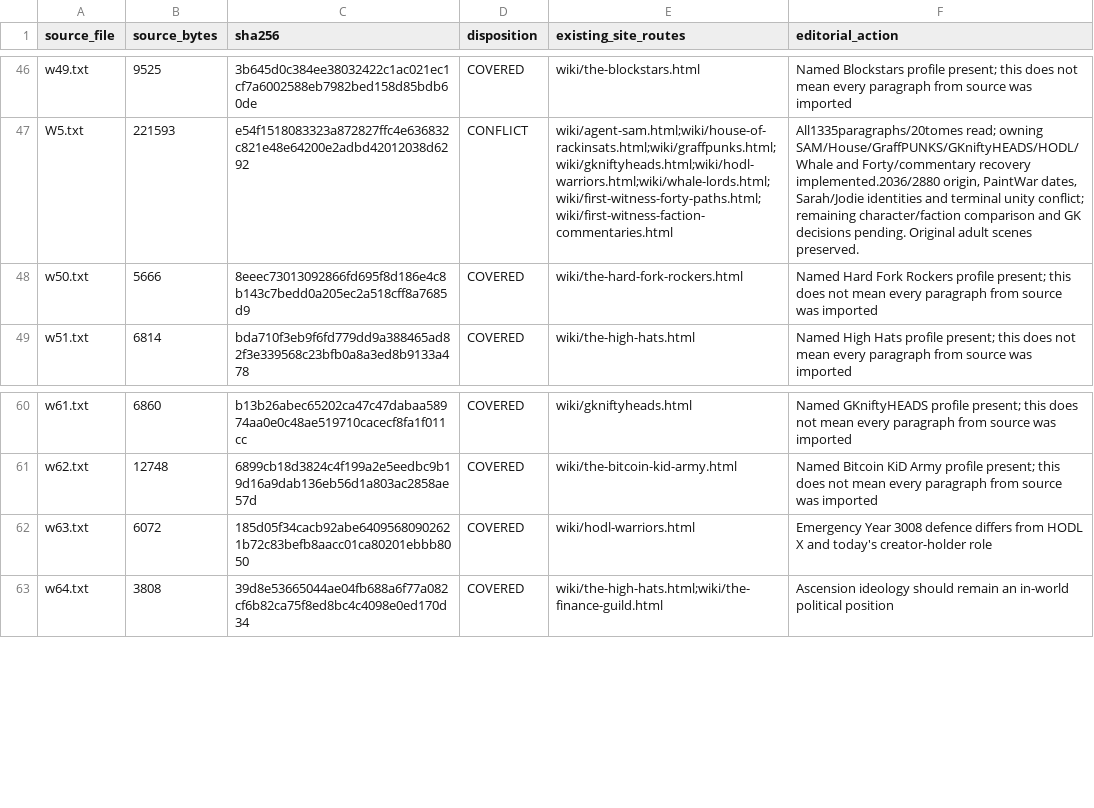
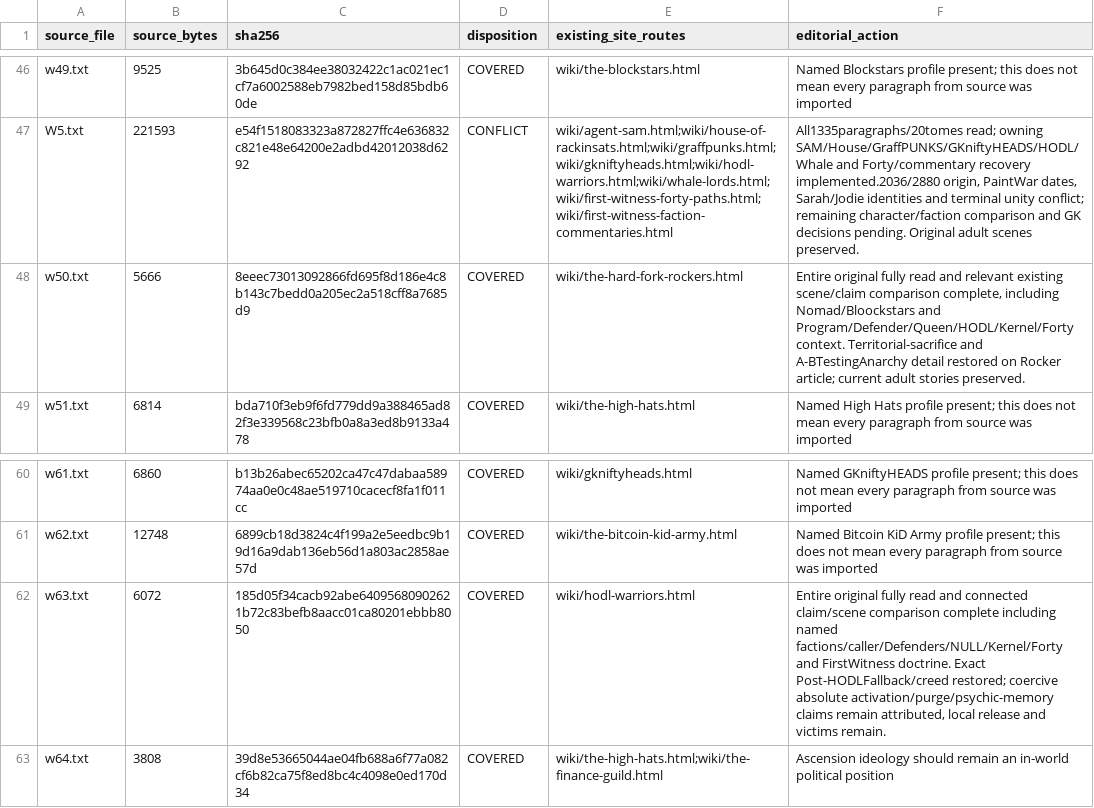
Before and after one commit to Crypto-Moonboys/Crypto-Moonboys.github.io, a CSV file: brand-canon/wiki-rewrites/raw-canon-20261008-source-register.csv, drawn as a sheet; only a part is shown, gaps mark what is left out; the diff names each change by its address in the sheet, - before the commit and + after, or states it on an @@ line.

Commit message:
Recover faction fallback accounts and preserve Tavi continuity

```diff
--- a/brand-canon/wiki-rewrites/raw-canon-20261008-source-register.csv
+++ b/brand-canon/wiki-rewrites/raw-canon-20261008-source-register.csv
-F48 (editorial_action): Named Hard Fork Rockers profile present; this does not mean every paragraph from source was imported
+F48 (editorial_action): Entire original fully read and relevant existing scene/claim comparison complete, including Nomad/Bloockstars and Program/Defender/Queen/HODL/Kernel/Forty context. Territorial-sacrifice and A-BTestingAnarchy detail restored on Rocker article; current adult stories preserved.
-F62 (editorial_action): Emergency Year 3008 defence differs from HODL X and today's creator-holder role
+F62 (editorial_action): Entire original fully read and connected claim/scene comparison complete including named factions/caller/Defenders/NULL/Kernel/Forty and FirstWitness doctrine. Exact Post-HODLFallback/creed restored; coercive absolute activation/purge/psychic-memory claims remain attributed, local release and victims remain.
```
Also changed, not shown: 24 other files.
